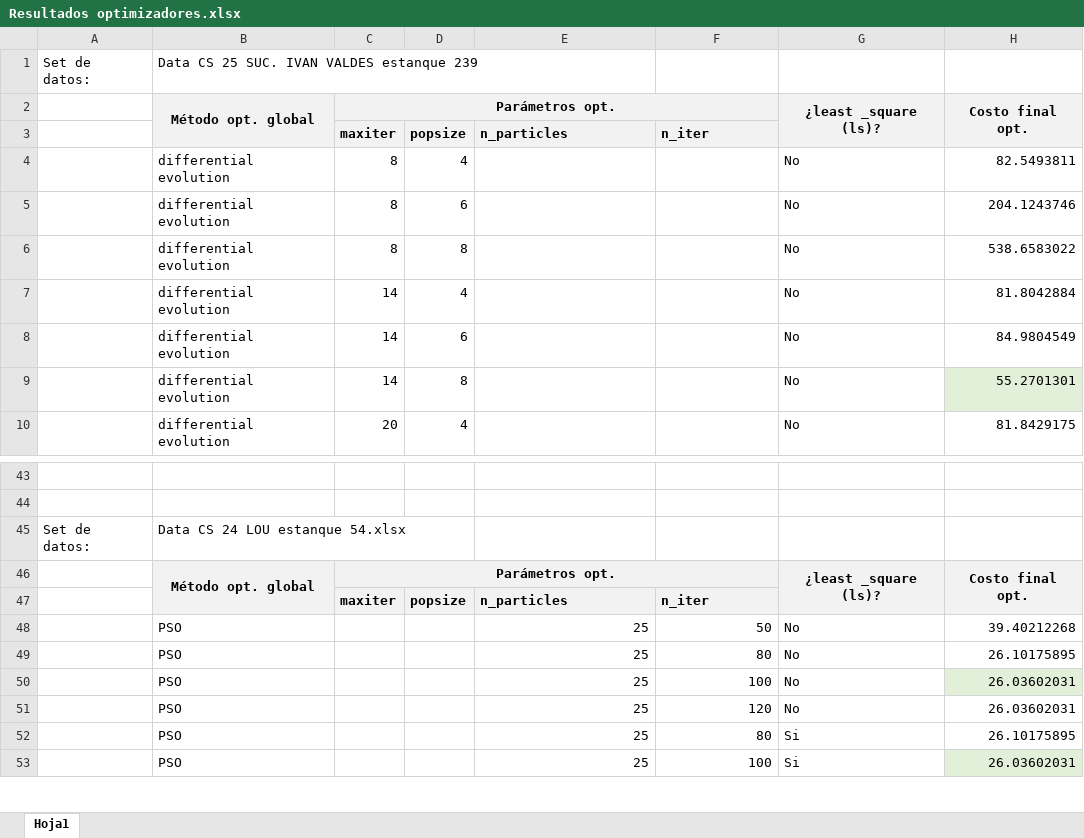
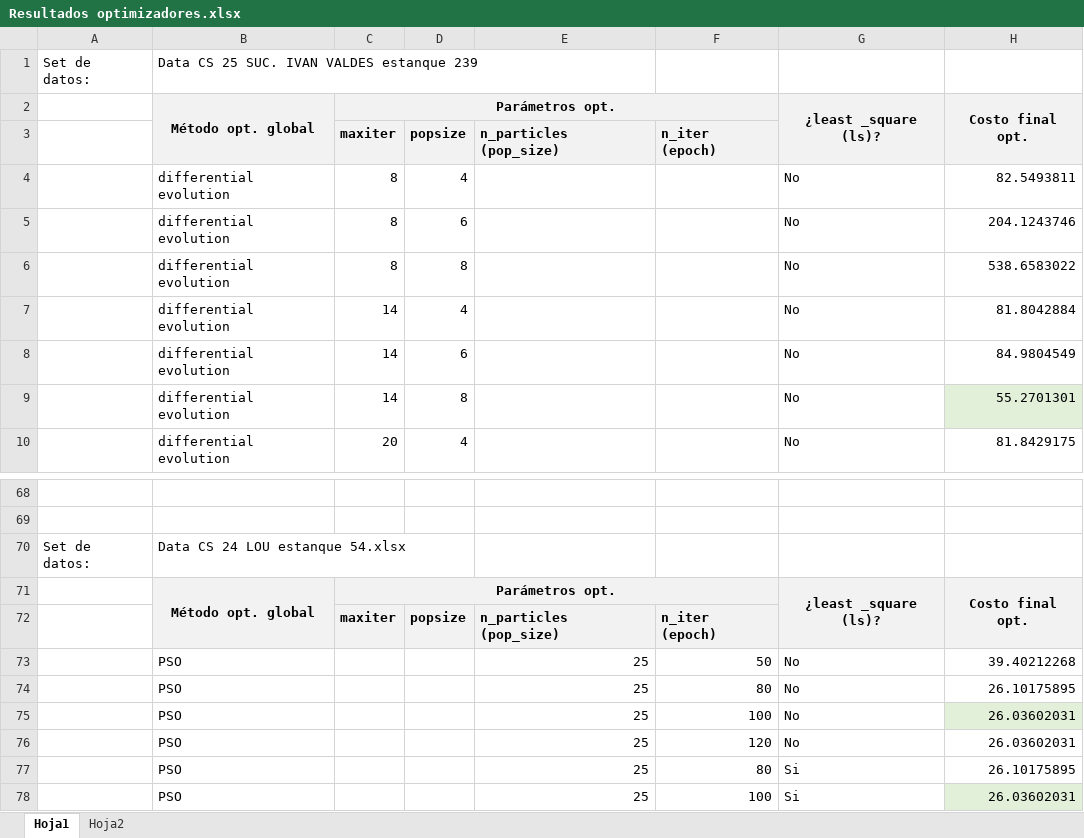
Before and after one commit to mfernandafolch/Proyecto_Tintos_CyT_P2, an Excel workbook: Optimizacion/Resultados optimizadores.xlsx, sheet Hoja1, drawn as a sheet; only a part is shown, gaps mark what is left out; values as stored, in another font and other column widths than the file's, no borders; charts and pictures not drawn; addresses are those after the commit; the diff covers the shown part only; the diff names each change by its address in the sheet, - before the commit and + after, or states it on an @@ line.

```diff
--- a/Optimizacion/Resultados optimizadores.xlsx (sheet Hoja1)
+++ b/Optimizacion/Resultados optimizadores.xlsx (sheet Hoja1)
+sheet tab: Hoja2
-E3: n_particles
+E3: n_particles (pop_size)
-F3: n_iter
+F3: n_iter (epoch)
-E72: n_particles
+E72: n_particles (pop_size)
-F72: n_iter
+F72: n_iter (epoch)
```
Also changed, not shown: 23 added rows, 16 removed rows, 2 moved rows, 8 edited cells and cell formats elsewhere in this sheet, charts or pictures, 3 other files.
